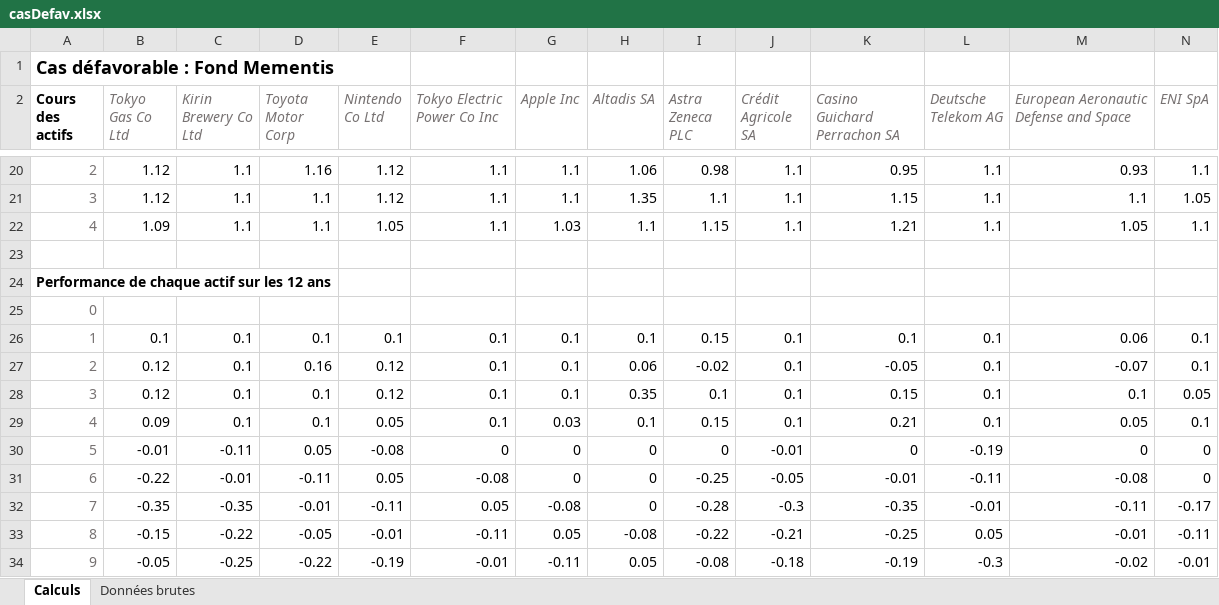
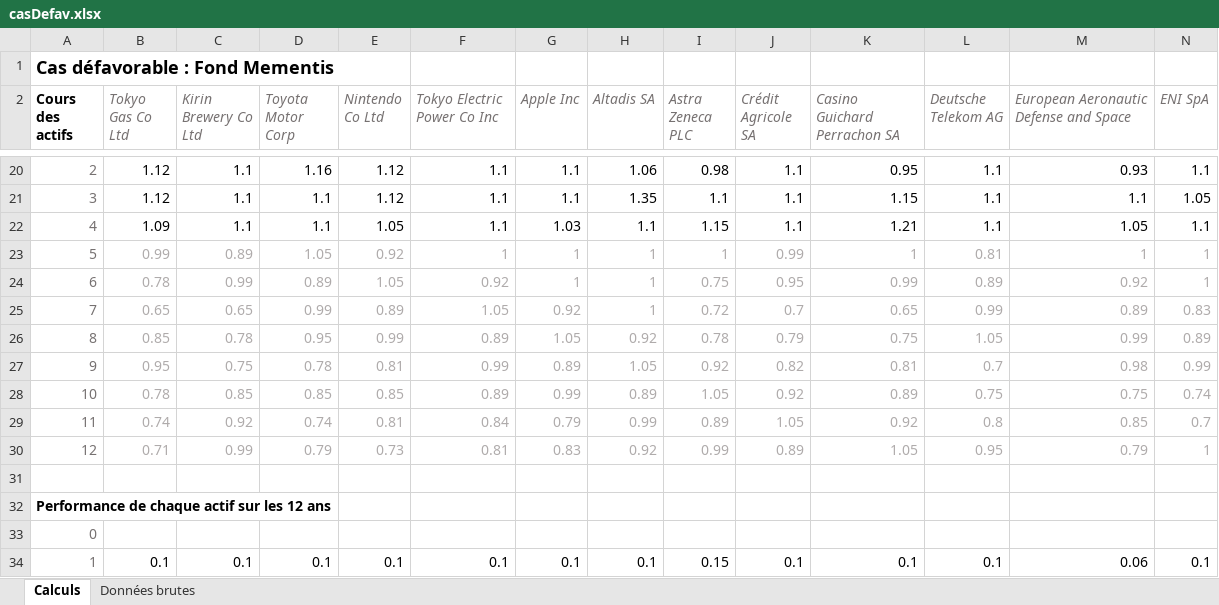
Before and after one commit to volcicalex/PEPSI, an Excel workbook: Excel/casDefav.xlsx, sheet Calculs, drawn as a sheet; only a part is shown, gaps mark what is left out; the shorter side is filled out with more unchanged rows; values as stored, in another font and other column widths than the file's, no borders; rows hold the shown columns only; the diff names each change by its address in the sheet, - before the commit and + after, or states it on an @@ line.

```diff
--- a/Excel/casDefav.xlsx (sheet Calculs)
+++ b/Excel/casDefav.xlsx (sheet Calculs)
-row 23: (empty)
+row 23: 5 | 0.99 | 0.89 | 1.05 | 0.92 | 1 | 1 | 1 | 1 | 0.99 | 1 | 0.81 | 1 | 1
+row 24: 6 | 0.78 | 0.99 | 0.89 | 1.05 | 0.92 | 1 | 1 | 0.75 | 0.95 | 0.99 | 0.89 | 0.92 | 1
+row 25: 7 | 0.65 | 0.65 | 0.99 | 0.89 | 1.05 | 0.92 | 1 | 0.72 | 0.7 | 0.65 | 0.99 | 0.89 | 0.83
+row 26: 8 | 0.85 | 0.78 | 0.95 | 0.99 | 0.89 | 1.05 | 0.92 | 0.78 | 0.79 | 0.75 | 1.05 | 0.99 | 0.89
+row 27: 9 | 0.95 | 0.75 | 0.78 | 0.81 | 0.99 | 0.89 | 1.05 | 0.92 | 0.82 | 0.81 | 0.7 | 0.98 | 0.99
+row 28: 10 | 0.78 | 0.85 | 0.85 | 0.85 | 0.89 | 0.99 | 0.89 | 1.05 | 0.92 | 0.89 | 0.75 | 0.75 | 0.74
+row 29: 11 | 0.74 | 0.92 | 0.74 | 0.81 | 0.84 | 0.79 | 0.99 | 0.89 | 1.05 | 0.92 | 0.8 | 0.85 | 0.7
+row 30: 12 | 0.71 | 0.99 | 0.79 | 0.73 | 0.81 | 0.83 | 0.92 | 0.99 | 0.89 | 1.05 | 0.95 | 0.79 | 1
+row 31: (empty)
```
Also changed, not shown: Excel/casFav.xlsx, Excel/casMedian1.xlsx, 6 other files.
